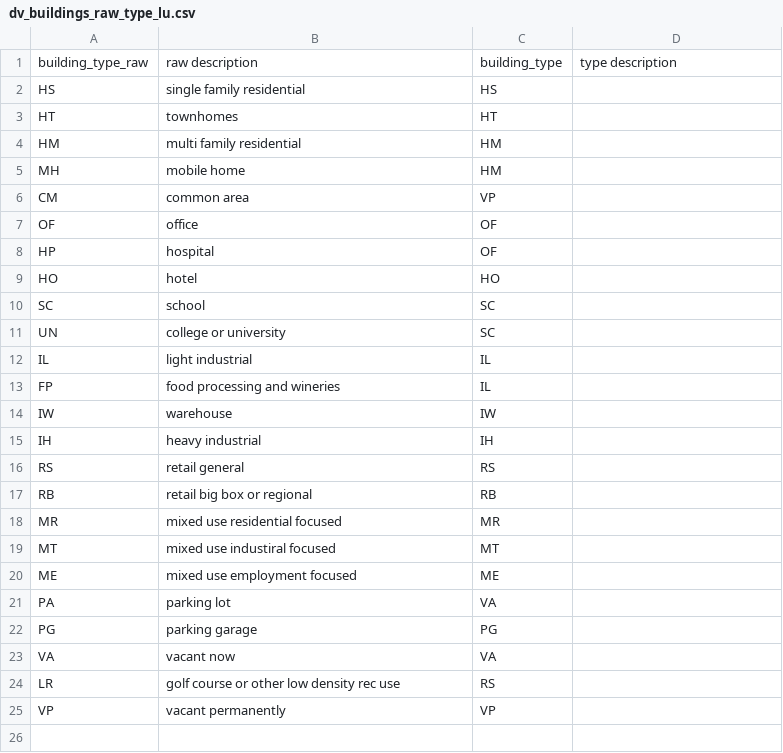
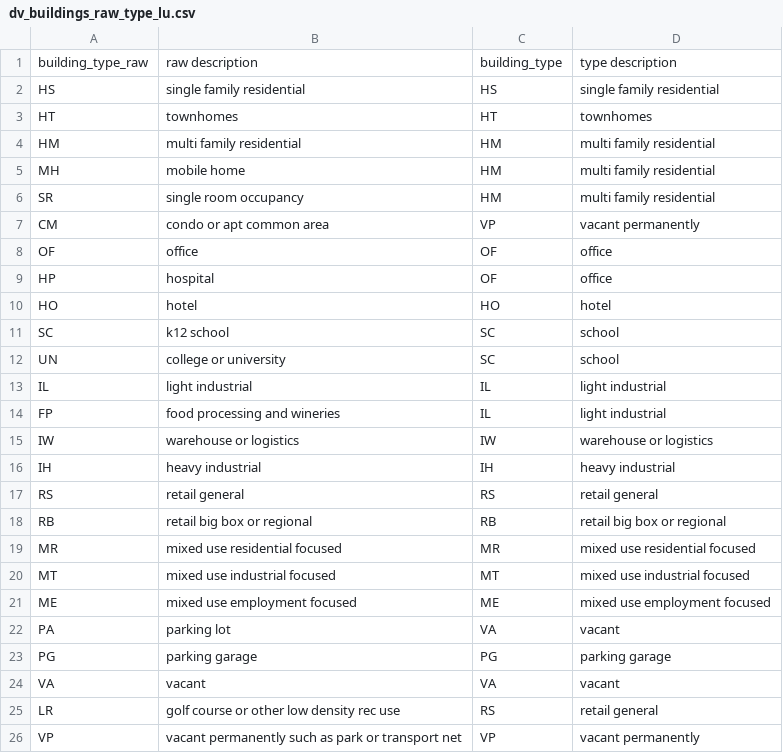
Before and after one commit to mkreilly/mapcraft_eg, a CSV file: incoming/dv_buildings_raw_type_lu.csv, drawn as a sheet.

Commit message:
Update dv_buildings_raw_type_lu.csv

```diff
--- a/incoming/dv_buildings_raw_type_lu.csv
+++ b/incoming/dv_buildings_raw_type_lu.csv
@@ -1,25 +1,26 @@
 building_type_raw, raw description, building_type, type description
-HS, single family residential, HS,
-HT, townhomes, HT,
-HM, multi family residential, HM,
-MH, mobile home, HM,
-CM, common area, VP,
-OF, office, OF,
-HP, hospital, OF,
-HO, hotel, HO,
-SC, school, SC,
-UN, college or university, SC,
-IL, light industrial, IL,
-FP, food processing and wineries, IL,
-IW, warehouse, IW,
-IH, heavy industrial, IH,
-RS, retail general, RS,
-RB, retail big box or regional, RB,
-MR, mixed use residential focused, MR,
-MT, mixed use industiral focused, MT,
-ME, mixed use employment focused, ME,
-PA, parking lot, VA,
-PG, parking garage, PG,
-VA, vacant now, VA,
-LR, golf course or other low density rec use, RS,
-VP, vacant permanently, VP,
+HS, single family residential, HS, single family residential
+HT, townhomes, HT, townhomes
+HM, multi family residential, HM, multi family residential
+MH, mobile home, HM, multi family residential
+SR, single room occupancy, HM, multi family residential
+CM, condo or apt common area, VP, vacant permanently
+OF, office, OF, office
+HP, hospital, OF, office
+HO, hotel, HO, hotel
+SC, k12 school, SC, school
+UN, college or university, SC, school
+IL, light industrial, IL, light industrial
+FP, food processing and wineries, IL, light industrial
+IW, warehouse or logistics, IW, warehouse or logistics
+IH, heavy industrial, IH, heavy industrial
+RS, retail general, RS, retail general
+RB, retail big box or regional, RB, retail big box or regional
+MR, mixed use residential focused, MR, mixed use residential focused
+MT, mixed use industrial focused, MT, mixed use industrial focused
+ME, mixed use employment focused, ME, mixed use employment focused
+PA, parking lot, VA, vacant
+PG, parking garage, PG, parking garage
+VA, vacant, VA, vacant
+LR, golf course or other low density rec use, RS, retail general
+VP, vacant permanently such as park or transport net, VP, vacant permanently
```
